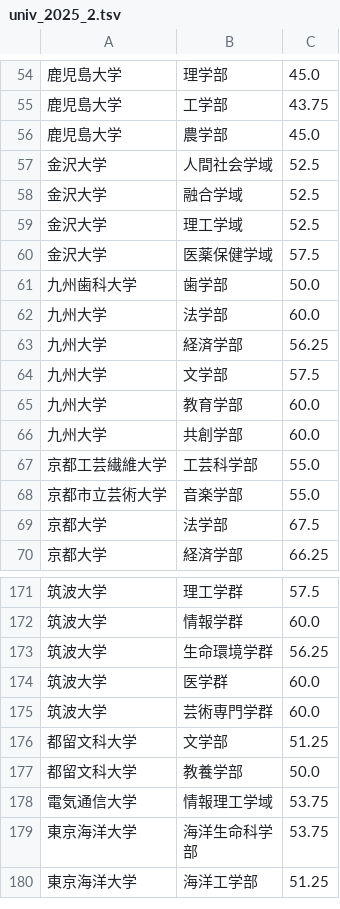
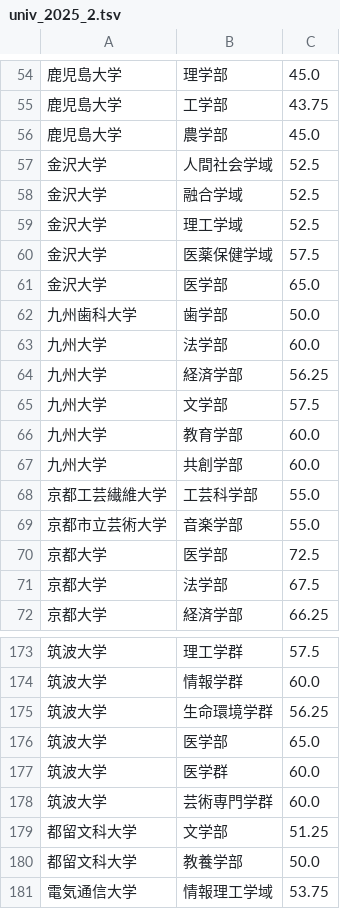
Before and after one commit to yuichi-akagi/hensa, a TSV file: univs/univ_2025_2.tsv, drawn as a sheet; only a part is shown, gaps mark what is left out; the shorter side is filled out with more unchanged rows; the diff names each change by its address in the sheet, - before the commit and + after, or states it on an @@ line.

```diff
--- a/univs/univ_2025_2.tsv
+++ b/univs/univ_2025_2.tsv
+row 61: 金沢大学 | 医学部 | 65.0
+row 70: 京都大学 | 医学部 | 72.5
+row 176: 筑波大学 | 医学部 | 65.0
```
Also changed, not shown: univs/univ_2025_1.tsv, univs/univ_2025_1_2.tsv, 15 other files.
